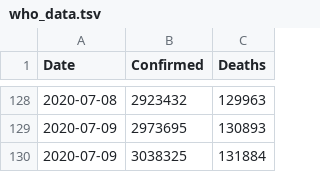
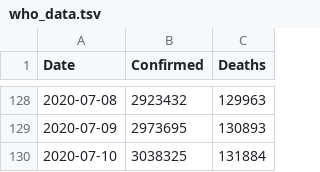
Before and after one commit to DMXMax/covid19, a TSV file: who/who_data.tsv, drawn as a sheet; only a part is shown, gaps mark what is left out.

Commit message:
Update who_data.tsv

```diff
--- a/who/who_data.tsv
+++ b/who/who_data.tsv
@@ -129,2 +129,2 @@ Date	Confirmed	Deaths
 2020-07-09	2973695	130893
-2020-07-09	3038325	131884
+2020-07-10	3038325	131884
```
